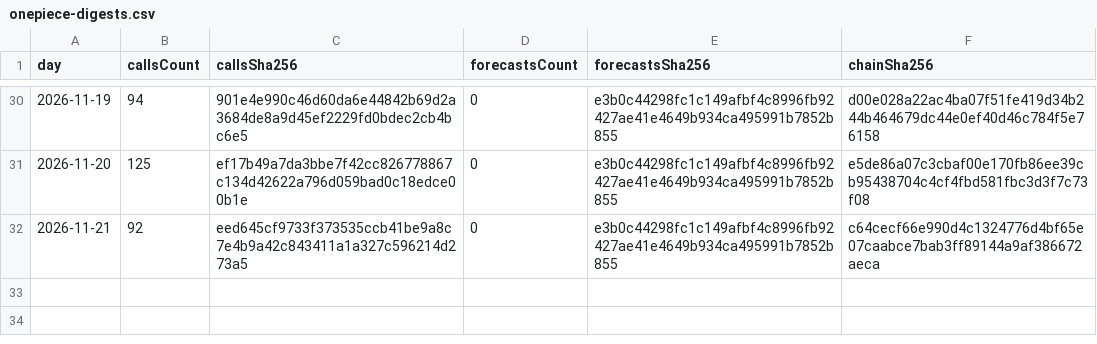
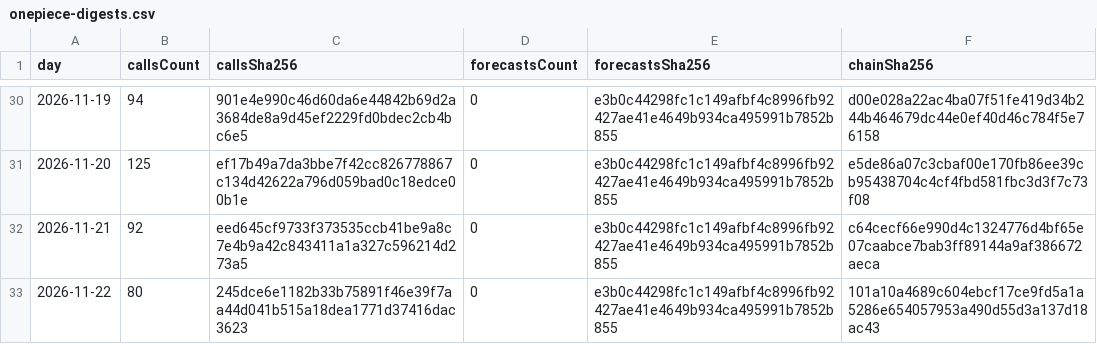
Before and after one commit to redline-cards/OPCG-Track-Record, a CSV file: onepiece-digests.csv, drawn as a sheet; only a part is shown, gaps mark what is left out; the diff names each change by its address in the sheet, - before the commit and + after, or states it on an @@ line.

```diff
--- a/onepiece-digests.csv
+++ b/onepiece-digests.csv
+row 33: 2026-11-22 | 80 | 245dce6e1182b33b75891f46e39f7aa44d041b515a18dea1771d37416dac3623 | 0 | e3b0c44298fc1c149afbf4c8996fb92427ae41e4649b934ca495991b7852b855 | 101a10a4689c604ebcf17ce9fd5a1a5286e654057953a490d55d3a137d18ac43
```
